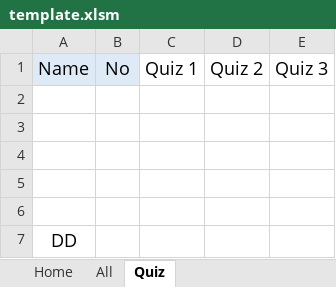
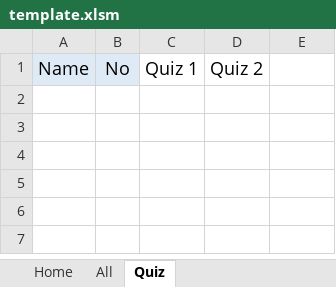
Before and after one commit to User-zwj/Teaching, an Excel workbook: template.xlsm, sheet Quiz, drawn as a sheet; values as stored, in another font and other column widths than the file's, no borders; the diff names each change by its address in the sheet, - before the commit and + after, or states it on an @@ line.

```diff
--- a/template.xlsm (sheet Quiz)
+++ b/template.xlsm (sheet Quiz)
-E1: Quiz 3
+E1: (empty)
-row 2: (empty)
-row 3: (empty)
-row 4: (empty)
-row 5: (empty)
-row 6: (empty)
-row 7: DD
```
